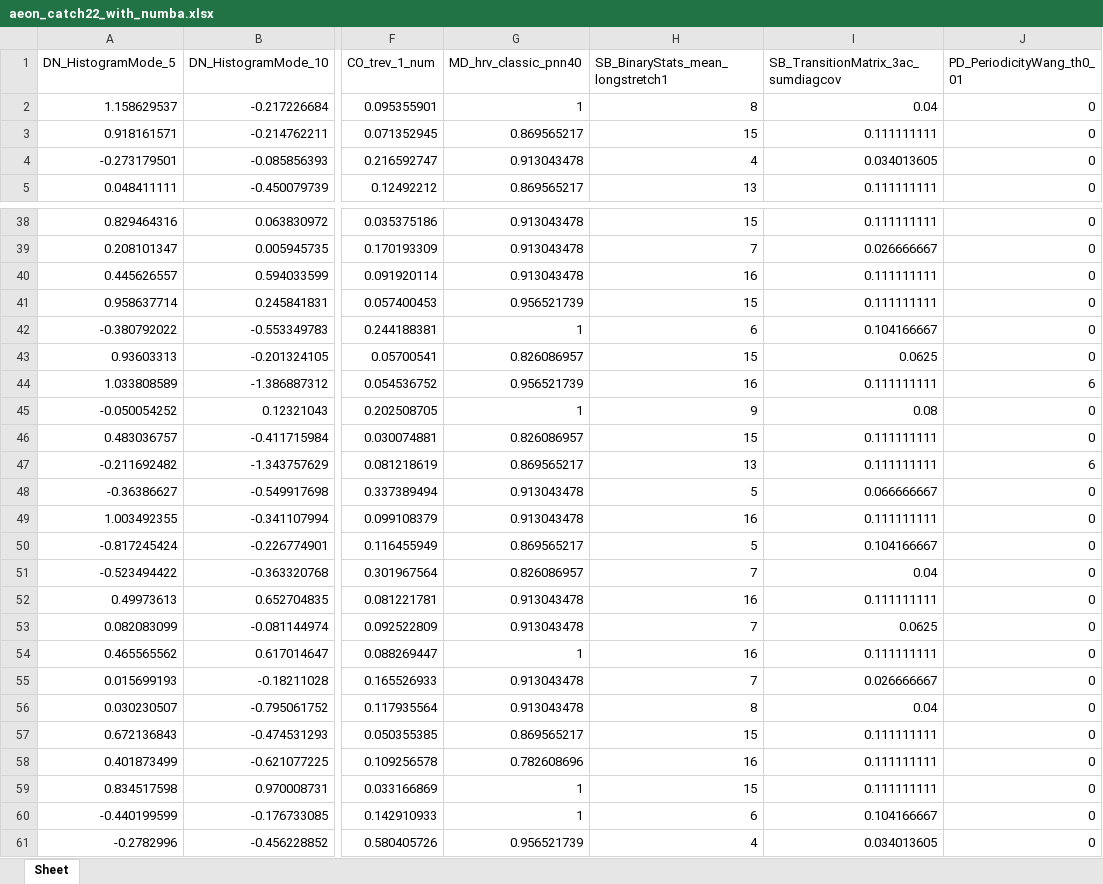
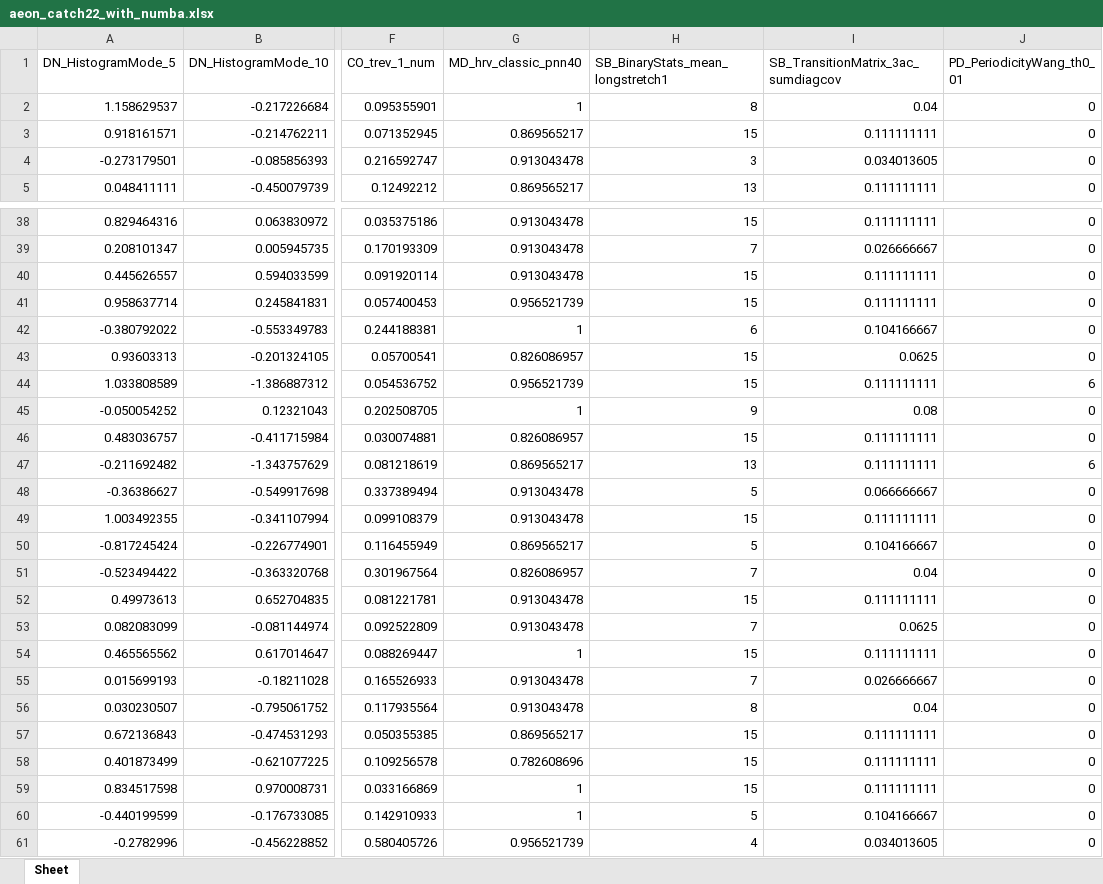
Before and after one commit to time-series-machine-learning/tsml-eval, an Excel workbook: tsml_eval/_wip/catch22/aeon_catch22_with_numba.xlsx, sheet Sheet, drawn as a sheet; only a part is shown, gaps mark what is left out; values as stored, in another font and other column widths than the file's, no cell formats; the diff covers the shown part only; the diff names each change by its address in the sheet, - before the commit and + after, or states it on an @@ line.

Commit message:
Fixed sb_mean and sb_diff

```diff
--- a/tsml_eval/_wip/catch22/aeon_catch22_with_numba.xlsx (sheet Sheet)
+++ b/tsml_eval/_wip/catch22/aeon_catch22_with_numba.xlsx (sheet Sheet)
-H4 (SB_BinaryStats_mean_longstretch1): 4
+H4 (SB_BinaryStats_mean_longstretch1): 3
-H40 (SB_BinaryStats_mean_longstretch1): 16
+H40 (SB_BinaryStats_mean_longstretch1): 15
-H44 (SB_BinaryStats_mean_longstretch1): 16
+H44 (SB_BinaryStats_mean_longstretch1): 15
-H49 (SB_BinaryStats_mean_longstretch1): 16
+H49 (SB_BinaryStats_mean_longstretch1): 15
-H52 (SB_BinaryStats_mean_longstretch1): 16
+H52 (SB_BinaryStats_mean_longstretch1): 15
-H54 (SB_BinaryStats_mean_longstretch1): 16
+H54 (SB_BinaryStats_mean_longstretch1): 15
-H58 (SB_BinaryStats_mean_longstretch1): 16
+H58 (SB_BinaryStats_mean_longstretch1): 15
-H60 (SB_BinaryStats_mean_longstretch1): 6
+H60 (SB_BinaryStats_mean_longstretch1): 5
```
Also changed, not shown: 14 edited cells elsewhere in this sheet, cell formats, tsml_eval/_wip/catch22/pycatch22_catch22_ipd.xlsx, 2 other files.
